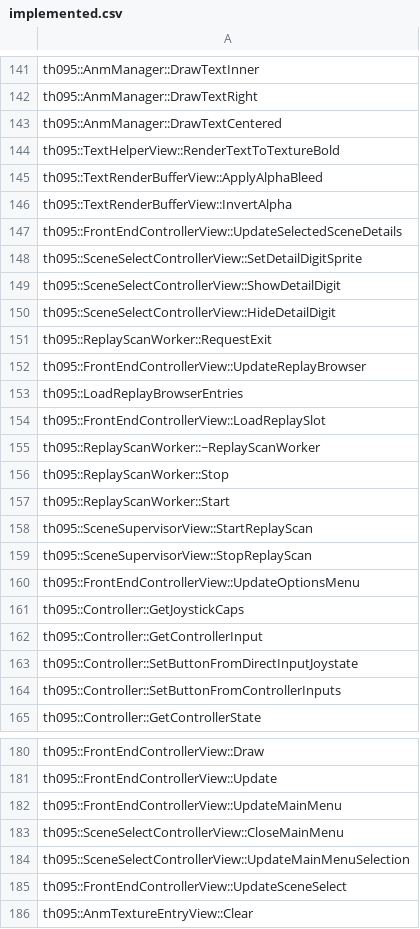
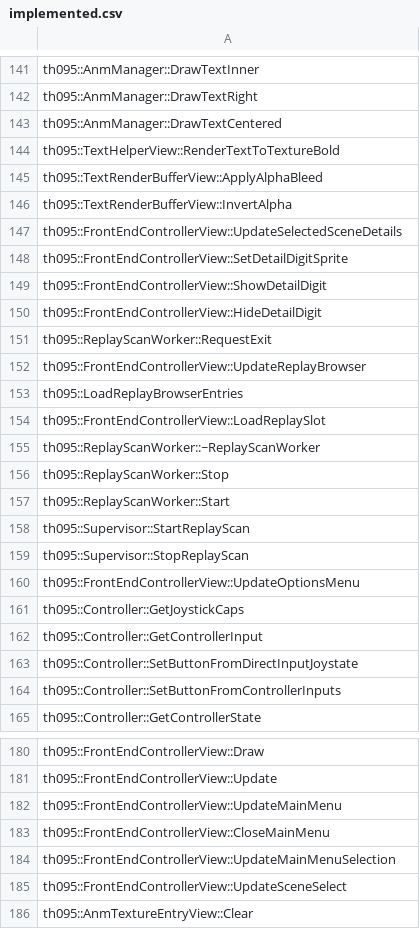
Before and after one commit to N0zoM1z0/th095, a CSV file: config/implemented.csv, drawn as a sheet; only a part is shown, gaps mark what is left out.

```diff
--- a/config/implemented.csv
+++ b/config/implemented.csv
@@ -147,5 +147,5 @@ th095::TextRenderBufferView::InvertAlpha
 th095::FrontEndControllerView::UpdateSelectedSceneDetails
-th095::SceneSelectControllerView::SetDetailDigitSprite
-th095::SceneSelectControllerView::ShowDetailDigit
-th095::SceneSelectControllerView::HideDetailDigit
+th095::FrontEndControllerView::SetDetailDigitSprite
+th095::FrontEndControllerView::ShowDetailDigit
+th095::FrontEndControllerView::HideDetailDigit
 th095::ReplayScanWorker::RequestExit
@@ -157,4 +157,4 @@ th095::ReplayScanWorker::Stop
 th095::ReplayScanWorker::Start
-th095::SceneSupervisorView::StartReplayScan
-th095::SceneSupervisorView::StopReplayScan
+th095::Supervisor::StartReplayScan
+th095::Supervisor::StopReplayScan
 th095::FrontEndControllerView::UpdateOptionsMenu
@@ -182,4 +182,4 @@ th095::FrontEndControllerView::Update
 th095::FrontEndControllerView::UpdateMainMenu
-th095::SceneSelectControllerView::CloseMainMenu
-th095::SceneSelectControllerView::UpdateMainMenuSelection
+th095::FrontEndControllerView::CloseMainMenu
+th095::FrontEndControllerView::UpdateMainMenuSelection
 th095::FrontEndControllerView::UpdateSceneSelect
```
Also changed, not shown: config/functions.csv, config/known-symbols.csv, 28 other files.
